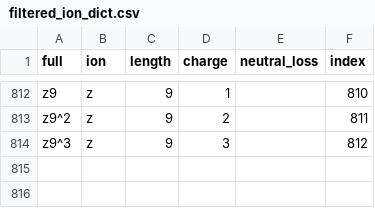
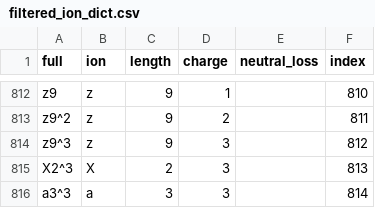
Before and after one commit to wilhelm-lab/koina, a CSV file: models/MultiFrag/MultiFrag/filtered_ion_dict.csv, drawn as a sheet; only a part is shown, gaps mark what is left out.

```diff
--- a/models/MultiFrag/MultiFrag/filtered_ion_dict.csv
+++ b/models/MultiFrag/MultiFrag/filtered_ion_dict.csv
@@ -814 +814,3 @@ z9^2,z,9,2,,811
 z9^3,z,9,3,,812
+X2^3,X,2,3,,813
+a3^3,a,3,3,,814
```
Also changed, not shown: 19 other files.
